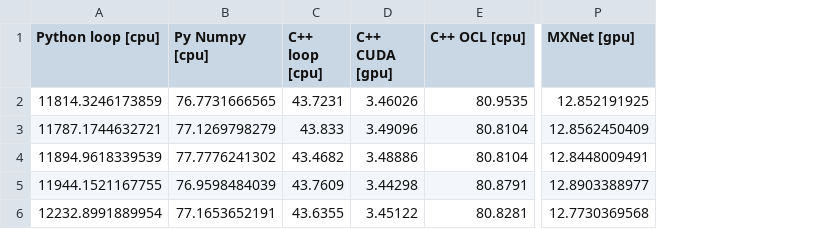
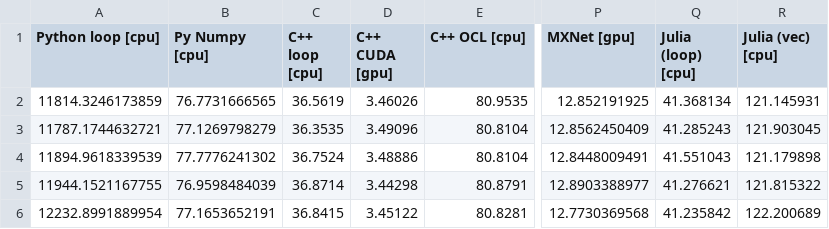
Before and after one commit to bennylp/saxpy-benchmark, a CSV file: results/benny-linux.csv, drawn as a sheet; only a part is shown, gaps mark what is left out; the diff names each change by its address in the sheet, - before the commit and + after, or states it on an @@ line.

Commit message:
Added Julia on Linux plus additional c++ optimization

```diff
--- a/results/benny-linux.csv
+++ b/results/benny-linux.csv
+column Q (Julia (loop) [cpu]), rows 2-6: 41.368134 | 41.285243 | 41.551043 | 41.276621 | 41.235842
+column R (Julia (vec) [cpu]), rows 2-6: 121.145931 | 121.903045 | 121.179898 | 121.815322 | 122.200689
-C2 (C++ loop [cpu]): 43.7231
+C2 (C++ loop [cpu]): 36.5619
-C3 (C++ loop [cpu]): 43.833
+C3 (C++ loop [cpu]): 36.3535
-C4 (C++ loop [cpu]): 43.4682
+C4 (C++ loop [cpu]): 36.7524
-C5 (C++ loop [cpu]): 43.7609
+C5 (C++ loop [cpu]): 36.8714
-C6 (C++ loop [cpu]): 43.6355
+C6 (C++ loop [cpu]): 36.8415
```
Also changed, not shown: 26 other files.
